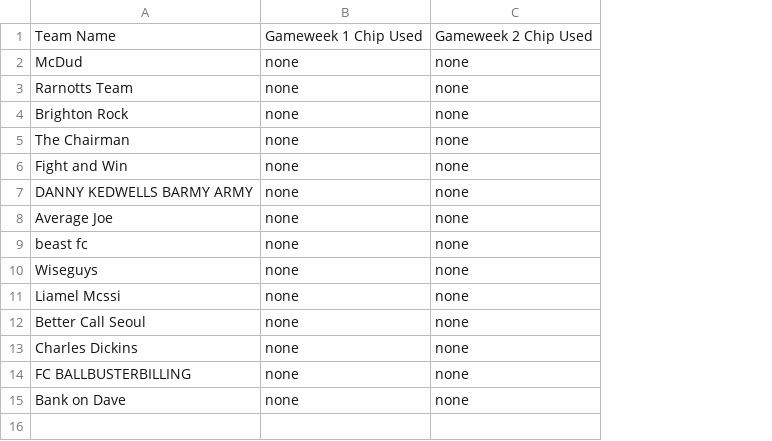
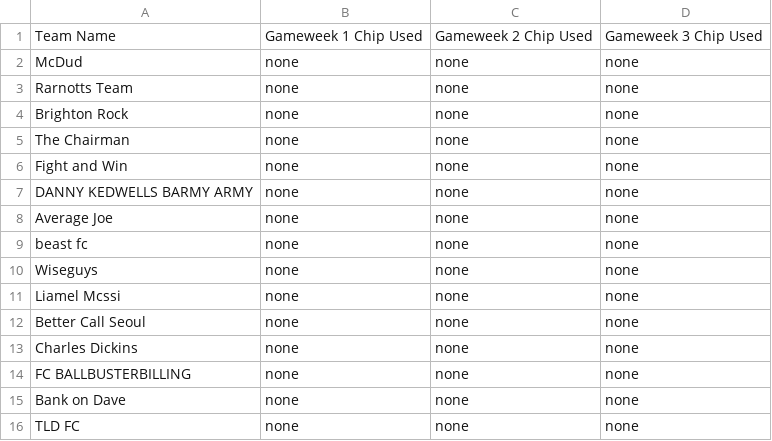
Before and after one commit to liammcswiney/fpl, a CSV file: data/gw_team_chips.csv, drawn as a sheet; the diff names each change by its address in the sheet, - before the commit and + after, or states it on an @@ line.

```diff
--- a/data/gw_team_chips.csv
+++ b/data/gw_team_chips.csv
+column D, rows 1-15: Gameweek 3 Chip Used | none | none | none | none | none | none | none | none | none | none | none | none | none | none
+row 16: TLD FC | none | none | none
```
Also changed, not shown: data/gw_team_data.csv, data/gw_transfers.csv, 20 other files.
